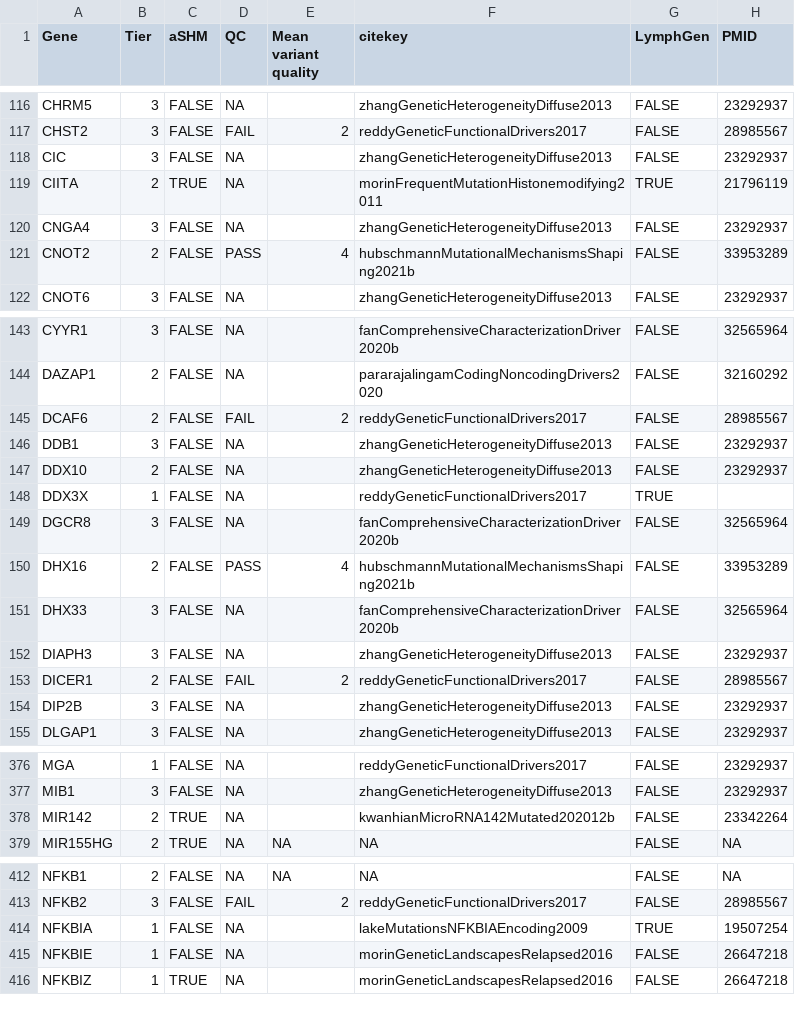
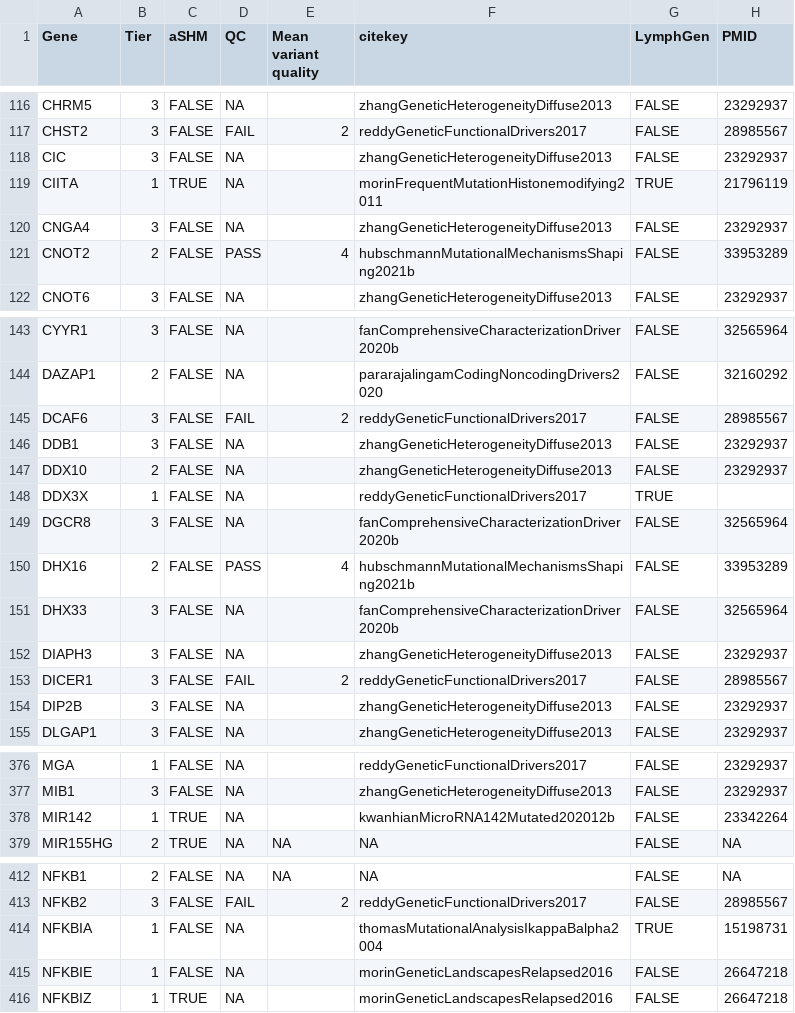
Before and after one commit to morinlab/LLMPP, a TSV file: resources/curated/dlbcl_genes.tsv, drawn as a sheet; only a part is shown, gaps mark what is left out; the diff covers the shown part only.

```diff
--- a/resources/curated/dlbcl_genes.tsv
+++ b/resources/curated/dlbcl_genes.tsv
@@ -118,3 +118,3 @@ CHST2	3	FALSE	FAIL	2	reddyGeneticFunctionalDrivers2017	FALSE	28985567
 CIC	3	FALSE	NA		zhangGeneticHeterogeneityDiffuse2013	FALSE	23292937
-CIITA	2	TRUE	NA		morinFrequentMutationHistonemodifying2011	TRUE	21796119
+CIITA	1	TRUE	NA		morinFrequentMutationHistonemodifying2011	TRUE	21796119
 CNGA4	3	FALSE	NA		zhangGeneticHeterogeneityDiffuse2013	FALSE	23292937
@@ -144,3 +144,3 @@ CYYR1	3	FALSE	NA		fanComprehensiveCharacterizationDriver2020b	FALSE	32565964
 DAZAP1	2	FALSE	NA		pararajalingamCodingNoncodingDrivers2020	FALSE	32160292
-DCAF6	2	FALSE	FAIL	2	reddyGeneticFunctionalDrivers2017	FALSE	28985567
+DCAF6	3	FALSE	FAIL	2	reddyGeneticFunctionalDrivers2017	FALSE	28985567
 DDB1	3	FALSE	NA		zhangGeneticHeterogeneityDiffuse2013	FALSE	23292937
@@ -152,3 +152,3 @@ DHX33	3	FALSE	NA		fanComprehensiveCharacterizationDriver2020b	FALSE	32565964
 DIAPH3	3	FALSE	NA		zhangGeneticHeterogeneityDiffuse2013	FALSE	23292937
-DICER1	2	FALSE	FAIL	2	reddyGeneticFunctionalDrivers2017	FALSE	28985567
+DICER1	3	FALSE	FAIL	2	reddyGeneticFunctionalDrivers2017	FALSE	28985567
 DIP2B	3	FALSE	NA		zhangGeneticHeterogeneityDiffuse2013	FALSE	23292937
@@ -377,3 +377,3 @@ MGA	1	FALSE	NA		reddyGeneticFunctionalDrivers2017	FALSE	23292937
 MIB1	3	FALSE	NA		zhangGeneticHeterogeneityDiffuse2013	FALSE	23292937
-MIR142	2	TRUE	NA		kwanhianMicroRNA142Mutated202012b	FALSE	23342264
+MIR142	1	TRUE	NA		kwanhianMicroRNA142Mutated202012b	FALSE	23342264
 MIR155HG	2	TRUE	NA	NA	NA	FALSE	NA
@@ -413,3 +413,3 @@ NFKB1	2	FALSE	NA	NA	NA	FALSE	NA
 NFKB2	3	FALSE	FAIL	2	reddyGeneticFunctionalDrivers2017	FALSE	28985567
-NFKBIA	1	FALSE	NA		lakeMutationsNFKBIAEncoding2009	TRUE	19507254
+NFKBIA	1	FALSE	NA		thomasMutationalAnalysisIkappaBalpha2004	TRUE	15198731
 NFKBIE	1	FALSE	NA		morinGeneticLandscapesRelapsed2016	FALSE	26647218
```
Also changed, not shown: 2 edited cells elsewhere in this file, resources/curated/bl_genes.tsv, resources/curated/fl_genes.tsv.
